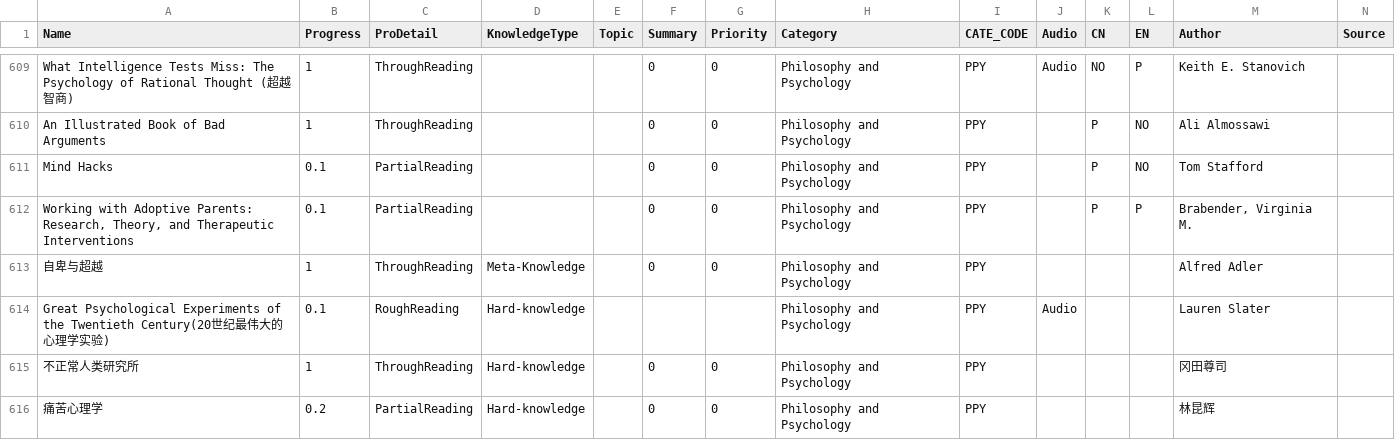
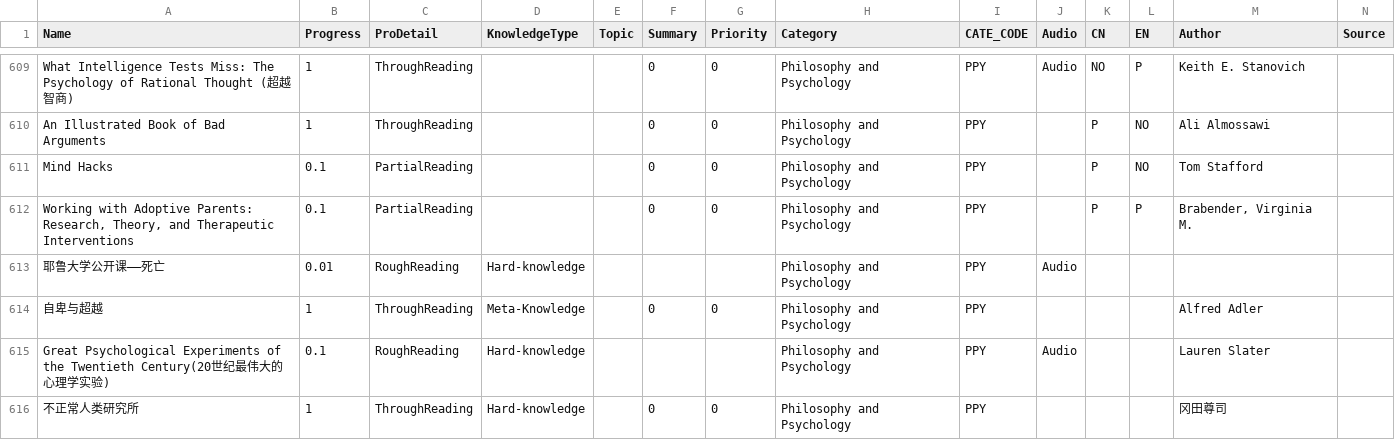
Before and after one commit to happyrabbit/hui1987.com, a CSV file: 1_KnowledgeStructure/RawData/ReadingListHui.csv, drawn as a sheet; only a part is shown, gaps mark what is left out; the shorter side is filled out with more unchanged rows.

```diff
--- a/1_KnowledgeStructure/RawData/ReadingListHui.csv
+++ b/1_KnowledgeStructure/RawData/ReadingListHui.csv
@@ -612,2 +612,3 @@ Mind Hacks,0.1,PartialReading,,,0,0,Philosophy and Psychology,PPY,,P,NO,Tom Staf
 "Working with Adoptive Parents: Research, Theory, and Therapeutic Interventions",0.1,PartialReading,,,0,0,Philosophy and Psychology,PPY,,P,P,"Brabender, Virginia M.",
+耶鲁大学公开课——死亡,0.01,RoughReading,Hard-knowledge,,,,Philosophy and Psychology,PPY,Audio,,,,
 自卑与超越,1,ThroughReading,Meta-Knowledge,,0,0,Philosophy and Psychology,PPY,,,,Alfred Adler,
```
Also changed, not shown: 28 other files.
